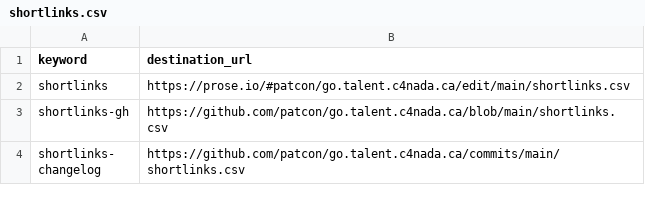
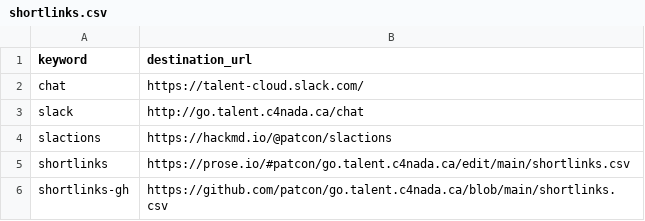
Before and after one commit to tristan-orourke/go.talent.c4nada.ca, a CSV file: shortlinks.csv, drawn as a sheet; only a part is shown; the shorter side is filled out with more unchanged rows; the diff names each change by its address in the sheet, - before the commit and + after, or states it on an @@ line.

Commit message:
Added shortlinks to /chat /slack and /slactions.

```diff
--- a/shortlinks.csv
+++ b/shortlinks.csv
+row 2: chat | https://talent-cloud.slack.com/
+row 3: slack | http://go.talent.c4nada.ca/chat
+row 4: slactions | https://hackmd.io/@patcon/slactions
```
